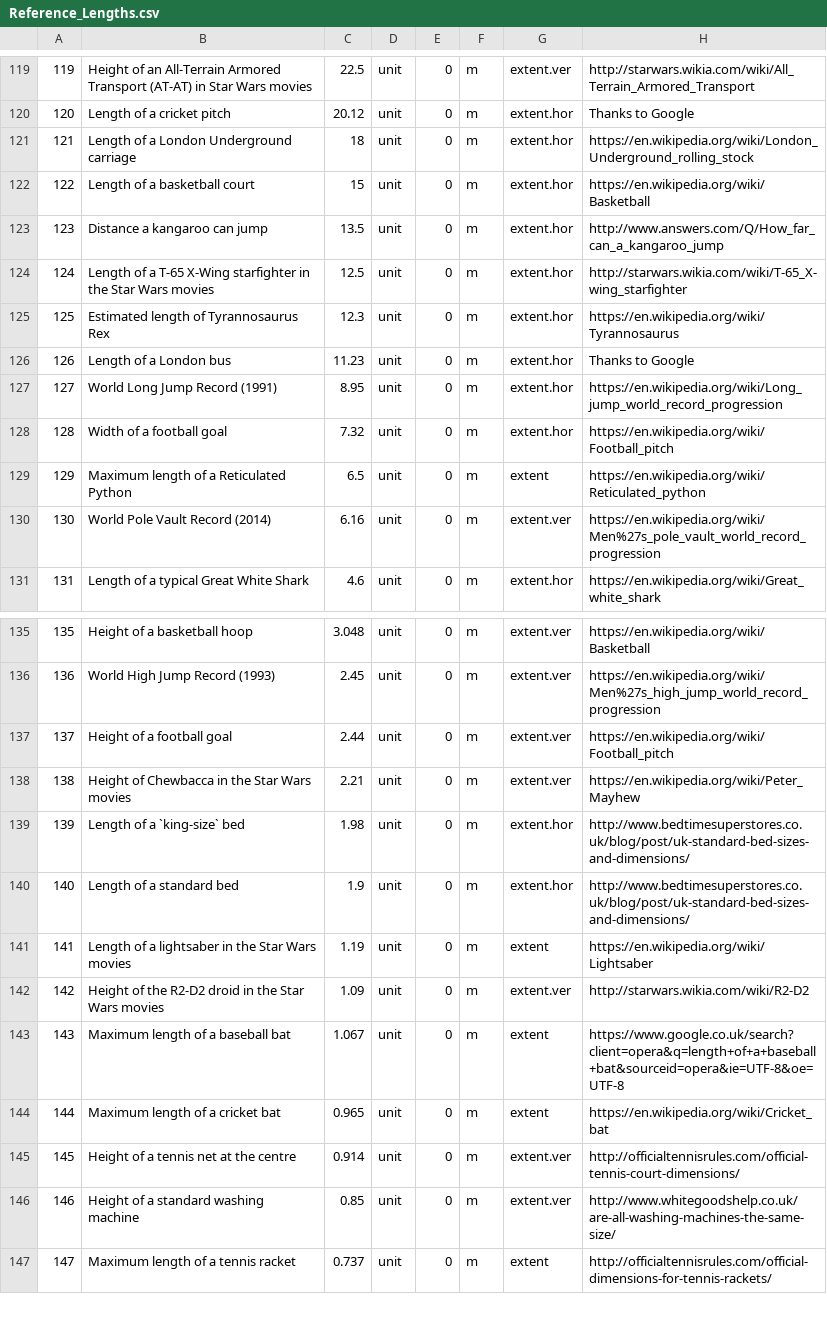
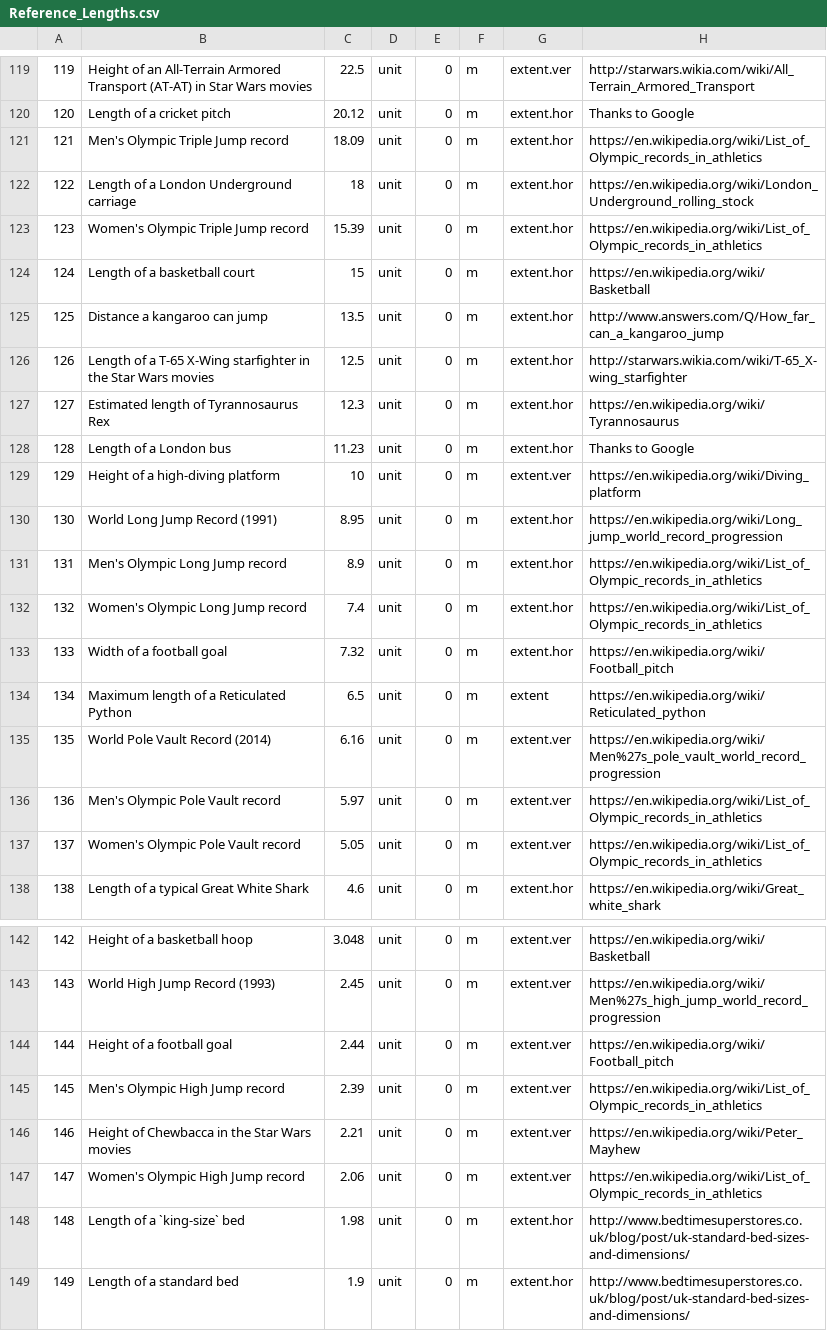
Before and after one commit to andrewcaelliott/my-first-blog, a CSV file: blog/data/Reference_Lengths.csv, drawn as a sheet; only a part is shown, gaps mark what is left out; the shorter side is filled out with more unchanged rows; addresses are those after the commit; the diff covers the shown part only; the diff names each change by its address in the sheet, - before the commit and + after, or states it on an @@ line.

Commit message:
#More reference lengths

```diff
--- a/blog/data/Reference_Lengths.csv
+++ b/blog/data/Reference_Lengths.csv
+row 121: 121 | Men's Olympic Triple Jump record | 18.09 | unit | 0 | m | extent.hor | https://en.wikipedia.org/wiki/List_of_Olympic_records_in_athletics
@@ column A renumbered from row 122 down @@
+row 123: 123 | Women's Olympic Triple Jump record | 15.39 | unit | 0 | m | extent.hor | https://en.wikipedia.org/wiki/List_of_Olympic_records_in_athletics
+row 129: 129 | Height of a high-diving platform | 10 | unit | 0 | m | extent.ver | https://en.wikipedia.org/wiki/Diving_platform
+row 131: 131 | Men's Olympic Long Jump record | 8.9 | unit | 0 | m | extent.hor | https://en.wikipedia.org/wiki/List_of_Olympic_records_in_athletics
+row 132: 132 | Women's Olympic Long Jump record | 7.4 | unit | 0 | m | extent.hor | https://en.wikipedia.org/wiki/List_of_Olympic_records_in_athletics
+row 136: 136 | Men's Olympic Pole Vault record | 5.97 | unit | 0 | m | extent.ver | https://en.wikipedia.org/wiki/List_of_Olympic_records_in_athletics
+row 137: 137 | Women's Olympic Pole Vault record | 5.05 | unit | 0 | m | extent.ver | https://en.wikipedia.org/wiki/List_of_Olympic_records_in_athletics
+row 145: 145 | Men's Olympic High Jump record | 2.39 | unit | 0 | m | extent.ver | https://en.wikipedia.org/wiki/List_of_Olympic_records_in_athletics
+row 147: 147 | Women's Olympic High Jump record | 2.06 | unit | 0 | m | extent.ver | https://en.wikipedia.org/wiki/List_of_Olympic_records_in_athletics
```
Also changed, not shown: 2 added rows elsewhere in this file.
